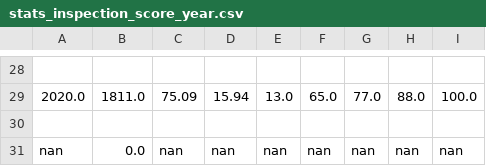
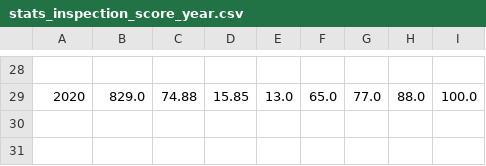
Before and after one commit to bestkb/HUD-Public-Housing, a CSV file: figures/stats_inspection_score_year.csv, drawn as a sheet; only a part is shown, gaps mark what is left out; removed rows and columns are numbered as before the commit, all else as after; the diff covers the shown part only; the diff names each change by its address in the sheet, - before the commit and + after, or states it on an @@ line.

```diff
--- a/figures/stats_inspection_score_year.csv
+++ b/figures/stats_inspection_score_year.csv
-A29: 2020.0
+A29: 2020
-B29: 1811.0
+B29: 829.0
-C29: 75.09
+C29: 74.88
-D29: 15.94
+D29: 15.85
-row 30: (empty)
-row 31: nan | 0.0 | nan | nan | nan | nan | nan | nan | nan
```
Also changed, not shown: 8 added rows, 8 removed rows and 22 edited cells elsewhere in this file, figures/stats_inspection_score_state.csv, 2 other files.
